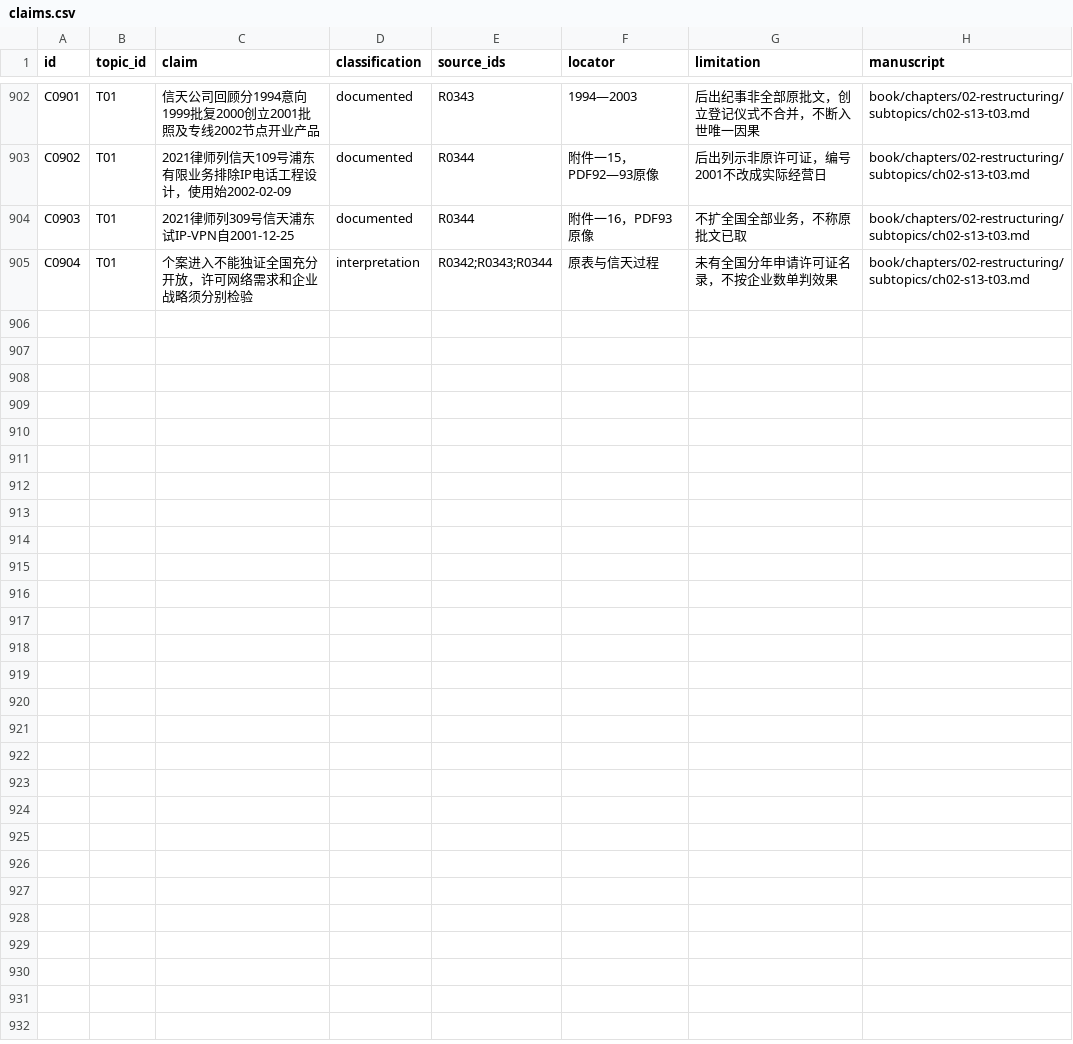
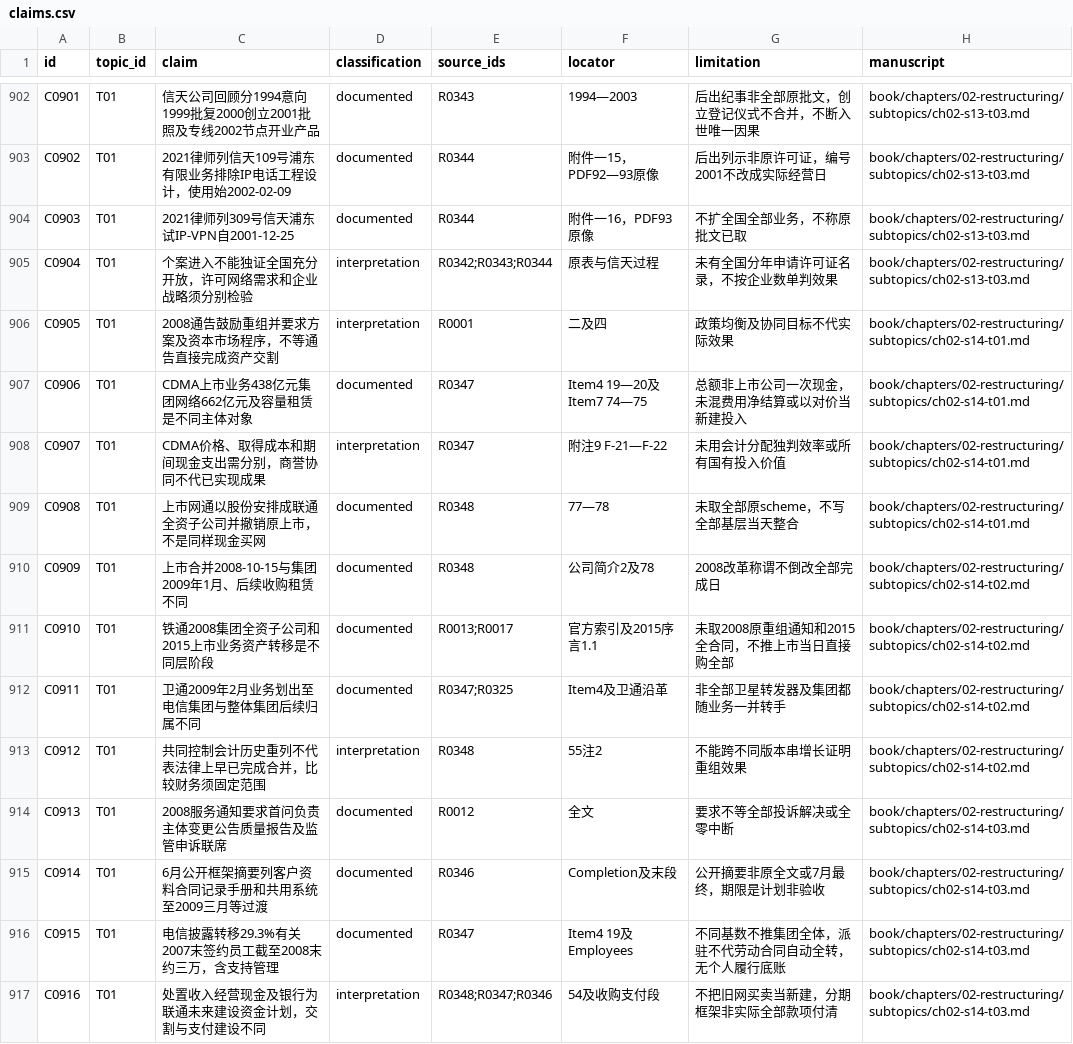
Before and after one commit to pty819/order-of-connectivity, a CSV file: research/claims.csv, drawn as a sheet; only a part is shown, gaps mark what is left out; the diff names each change by its address in the sheet, - before the commit and + after, or states it on an @@ line.

Commit message:
Develop chapter two 2008 transactions legal entities and service transition

```diff
--- a/research/claims.csv
+++ b/research/claims.csv
+row 906: C0905 | T01 | 2008通告鼓励重组并要求方案及资本市场程序，不等通告直接完成资产交割 | interpretation | R0001 | 二及四 | 政策均衡及协同目标不代实际效果 | book/chapters/02-restructuring/subtopics/ch02-s14-t01.md
+row 907: C0906 | T01 | CDMA上市业务438亿元集团网络662亿元及容量租赁是不同主体对象 | documented | R0347 | Item4 19—20及Item7 74—75 | 总额非上市公司一次现金，未混费用净结算或以对价当新建投入 | book/chapters/02-restructuring/subtopics/ch02-s14-t01.md
+row 908: C0907 | T01 | CDMA价格、取得成本和期间现金支出需分别，商誉协同不代已实现成果 | interpretation | R0347 | 附注9 F-21—F-22 | 未用会计分配独判效率或所有国有投入价值 | book/chapters/02-restructuring/subtopics/ch02-s14-t01.md
+row 909: C0908 | T01 | 上市网通以股份安排成联通全资子公司并撤销原上市，不是同样现金买网 | documented | R0348 | 77—78 | 未取全部原scheme，不写全部基层当天整合 | book/chapters/02-restructuring/subtopics/ch02-s14-t01.md
+row 910: C0909 | T01 | 上市合并2008-10-15与集团2009年1月、后续收购租赁不同 | documented | R0348 | 公司简介2及78 | 2008改革称谓不倒改全部完成日 | book/chapters/02-restructuring/subtopics/ch02-s14-t02.md
+row 911: C0910 | T01 | 铁通2008集团全资子公司和2015上市业务资产转移是不同层阶段 | documented | R0013;R0017 | 官方索引及2015序言1.1 | 未取2008原重组通知和2015全合同，不推上市当日直接购全部 | book/chapters/02-restructuring/subtopics/ch02-s14-t02.md
+row 912: C0911 | T01 | 卫通2009年2月业务划出至电信集团与整体集团后续归属不同 | documented | R0347;R0325 | Item4及卫通沿革 | 非全部卫星转发器及集团都随业务一并转手 | book/chapters/02-restructuring/subtopics/ch02-s14-t02.md
+row 913: C0912 | T01 | 共同控制会计历史重列不代表法律上早已完成合并，比较财务须固定范围 | interpretation | R0348 | 55注2 | 不能跨不同版本串增长证明重组效果 | book/chapters/02-restructuring/subtopics/ch02-s14-t02.md
+row 914: C0913 | T01 | 2008服务通知要求首问负责主体变更公告质量报告及监管申诉联席 | documented | R0012 | 全文 | 要求不等全部投诉解决或全零中断 | book/chapters/02-restructuring/subtopics/ch02-s14-t03.md
+row 915: C0914 | T01 | 6月公开框架摘要列客户资料合同记录手册和共用系统至2009三月等过渡 | documented | R0346 | Completion及末段 | 公开摘要非原全文或7月最终，期限是计划非验收 | book/chapters/02-restructuring/subtopics/ch02-s14-t03.md
+row 916: C0915 | T01 | 电信披露转移29.3%有关2007末签约员工截至2008末约三万，含支持管理 | documented | R0347 | Item4 19及Employees | 不同基数不推集团全体，派驻不代劳动合同自动全转，无个人履行底账 | book/chapters/02-restructuring/subtopics/ch02-s14-t03.md
+row 917: C0916 | T01 | 处置收入经营现金及银行为联通未来建设资金计划，交割与支付建设不同 | interpretation | R0348;R0347;R0346 | 54及收购支付段 | 不把旧网买卖当新建，分期框架非实际全部款项付清 | book/chapters/02-restructuring/subtopics/ch02-s14-t03.md
```
Also changed, not shown: references/references.csv, research/chapter-02-subtopics.csv, 11 other files.
